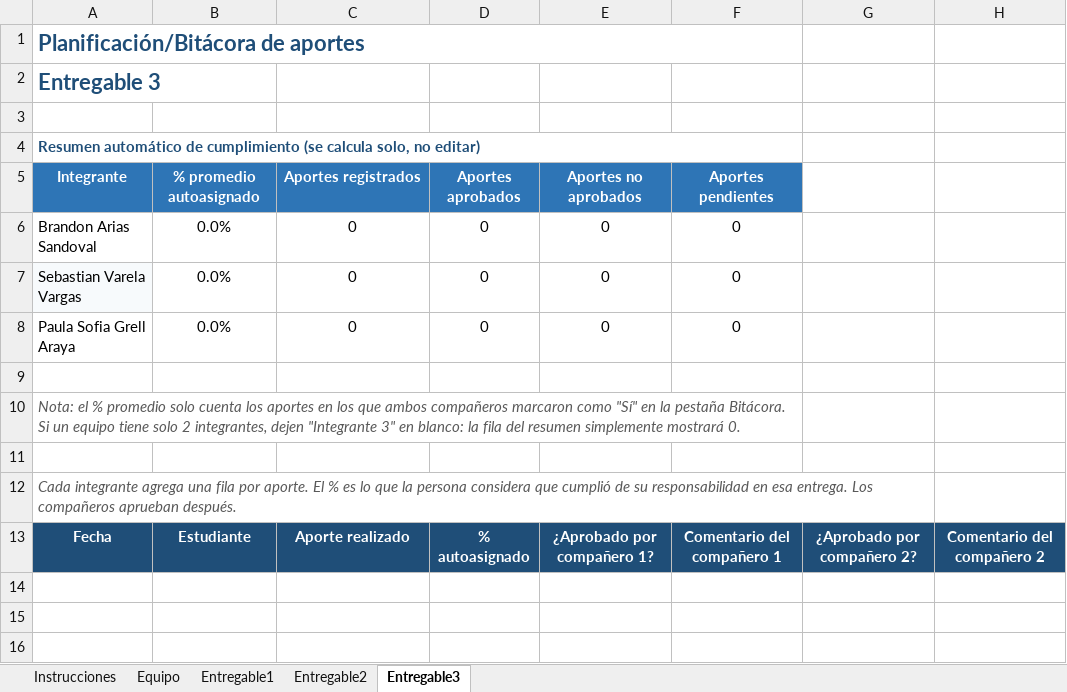
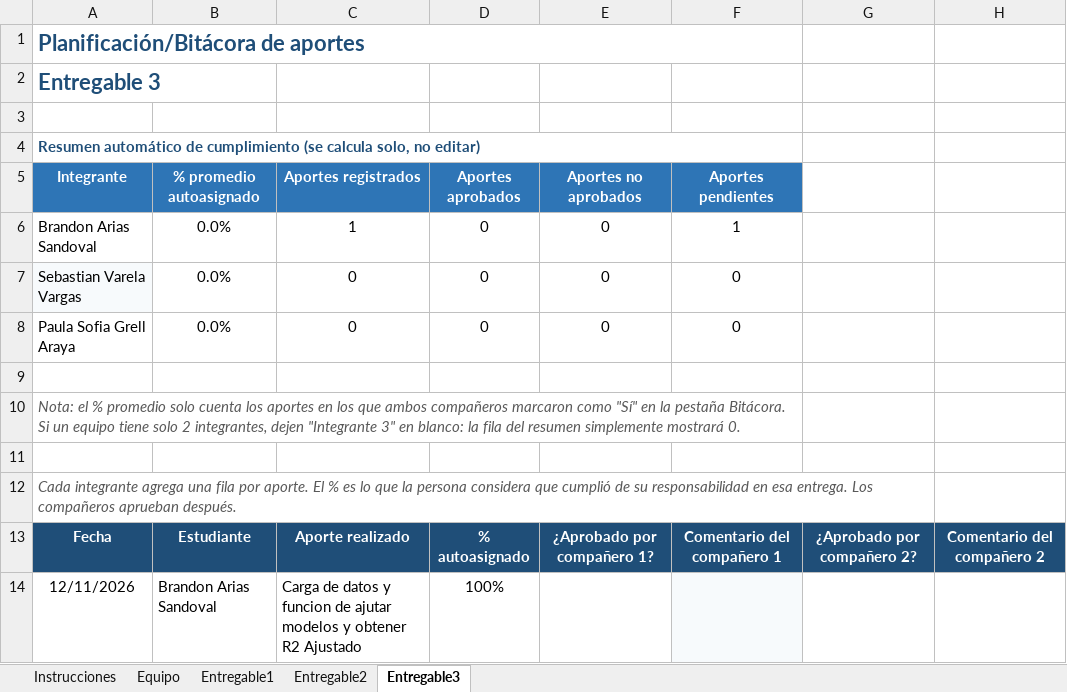
Before and after one commit to UCR-ECCI-MM/proyectos-estadisticamente-complejos, an Excel workbook: Proyecto_2/Bitacora-Estadisticamente Complejos.xlsx, sheet Entregable3, drawn as a sheet; values as stored, in another font and other column widths than the file's, no borders; charts and pictures not drawn; the diff names each change by its address in the sheet, - before the commit and + after, or states it on an @@ line.

```diff
--- a/Proyecto_2/Bitacora-Estadisticamente Complejos.xlsx (sheet Entregable3)
+++ b/Proyecto_2/Bitacora-Estadisticamente Complejos.xlsx (sheet Entregable3)
-C6 (Aportes registrados): 0
+C6 (Aportes registrados): 1
-F6 (Aportes pendientes): 0
+F6 (Aportes pendientes): 1
+row 14: 12/11/2026 | Brandon Arias Sandoval | Carga de datos y funcion de ajutar modelos y obtener R2 Ajustado | 100%
```
Also changed, not shown: sheet Entregable2, formulas that keep their value.
